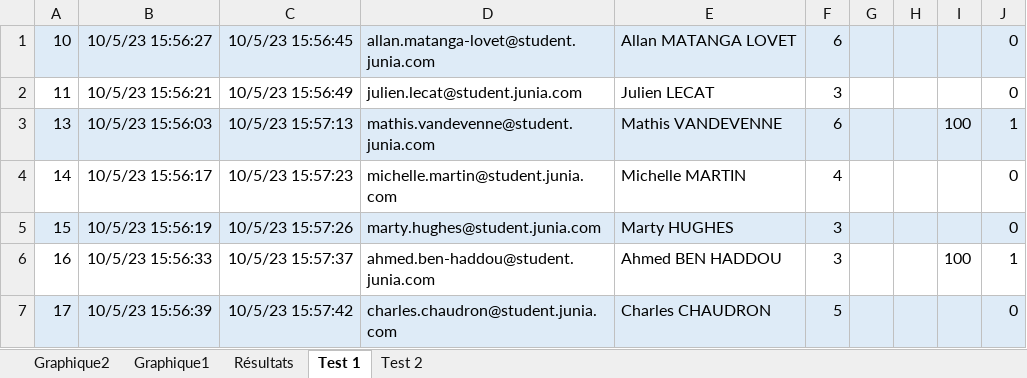
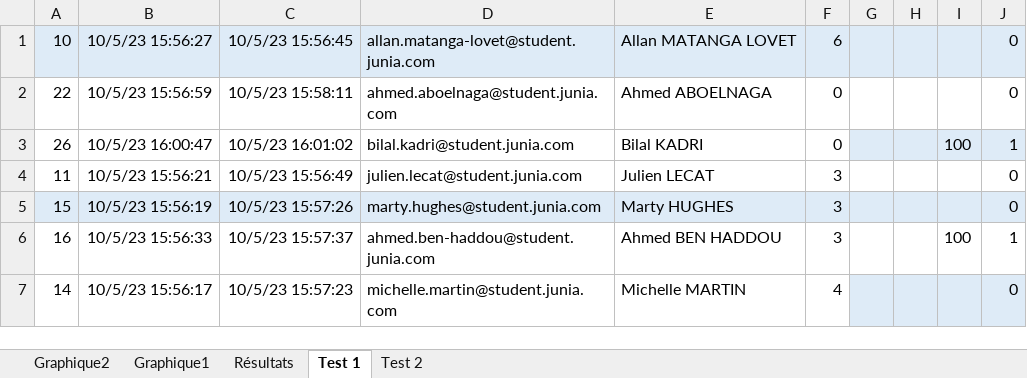
Before and after one commit to ClementZajac/Cours, an Excel workbook: AP5/Management/les gens.xlsx, sheet Test 1, drawn as a sheet; only a part is shown; values as stored, in another font and other column widths than the file's, no borders; the diff covers the shown part only; the diff names each change by its address in the sheet, - before the commit and + after, or states it on an @@ line.

```diff
--- a/AP5/Management/les gens.xlsx (sheet Test 1)
+++ b/AP5/Management/les gens.xlsx (sheet Test 1)
-A2: 11
+A2: 22
-B2: 10/5/23 15:56:21
+B2: 10/5/23 15:56:59
-C2: 10/5/23 15:56:49
+C2: 10/5/23 15:58:11
-D2: julien.lecat@student.junia.com
+D2: ahmed.aboelnaga@student.junia.com
-E2: Julien LECAT
+E2: Ahmed ABOELNAGA
-F2: 3
+F2: 0
-A3: 13
+A3: 26
-A3:F3 fill: #DEEBF7
+A3:F3 fill: none
-B3: 10/5/23 15:56:03
+B3: 10/5/23 16:00:47
-C3: 10/5/23 15:57:13
+C3: 10/5/23 16:01:02
-D3: mathis.vandevenne@student.junia.com
+D3: bilal.kadri@student.junia.com
-E3: Mathis VANDEVENNE
+E3: Bilal KADRI
-F3: 6
+F3: 0
-A4: 14
+A4: 11
-B4: 10/5/23 15:56:17
+B4: 10/5/23 15:56:21
-C4: 10/5/23 15:57:23
+C4: 10/5/23 15:56:49
-D4: michelle.martin@student.junia.com
+D4: julien.lecat@student.junia.com
-E4: Michelle MARTIN
+E4: Julien LECAT
-F4: 4
+F4: 3
-A7: 17
+A7: 14
-A7:F7 fill: #DEEBF7
+A7:F7 fill: none
-B7: 10/5/23 15:56:39
+B7: 10/5/23 15:56:17
-C7: 10/5/23 15:57:42
+C7: 10/5/23 15:57:23
-D7: charles.chaudron@student.junia.com
+D7: michelle.martin@student.junia.com
-E7: Charles CHAUDRON
+E7: Michelle MARTIN
-F7: 5
+F7: 4
```
Also changed, not shown: 41 edited cells and cell formats elsewhere in this sheet, sheet Test 2, 18 other files.
